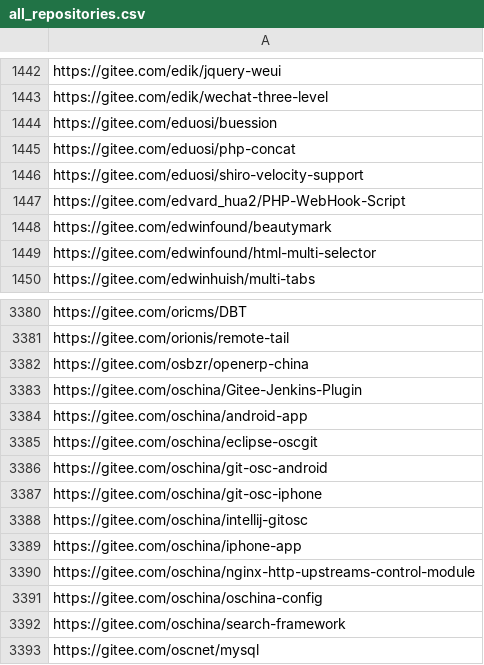
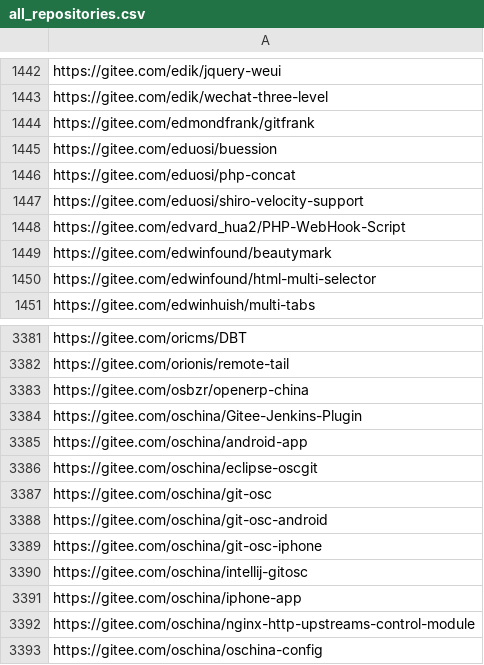
Before and after one commit to EdmondFrank/compass-projects-information, a CSV file: all_repositories.csv, drawn as a sheet; only a part is shown, gaps mark what is left out; the shorter side is filled out with more unchanged rows; the diff names each change by its address in the sheet, - before the commit and + after, or states it on an @@ line.

Commit message:
Update at 2023-06-02T05:30:01+08:00

```diff
--- a/all_repositories.csv
+++ b/all_repositories.csv
+row 1444: https://gitee.com/edmondfrank/gitfrank
+row 3387: https://gitee.com/oschina/git-osc
```
